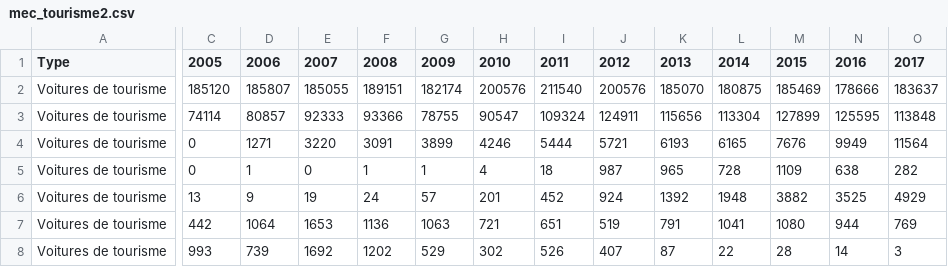
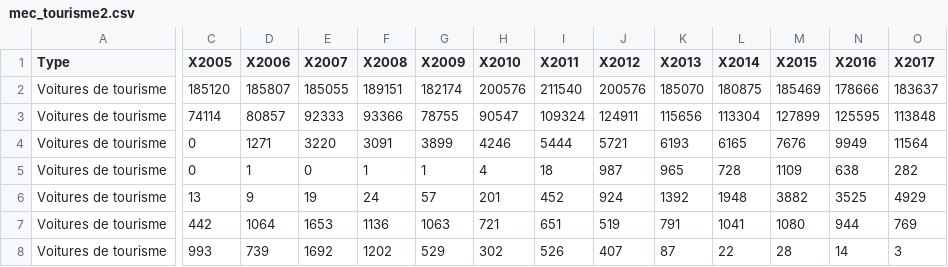
Before and after one commit to lucabron/Transport-trends-and-development-in-Switzerland, a CSV file: data/mec_tourisme2.csv, drawn as a sheet; only a part is shown, gaps mark what is left out; the diff names each change by its address in the sheet, - before the commit and + after, or states it on an @@ line.

```diff
--- a/data/mec_tourisme2.csv
+++ b/data/mec_tourisme2.csv
-C1: 2005
+C1: X2005
-D1: 2006
+D1: X2006
-E1: 2007
+E1: X2007
-F1: 2008
+F1: X2008
-G1: 2009
+G1: X2009
-H1: 2010
+H1: X2010
-I1: 2011
+I1: X2011
-J1: 2012
+J1: X2012
-K1: 2013
+K1: X2013
-L1: 2014
+L1: X2014
-M1: 2015
+M1: X2015
-N1: 2016
+N1: X2016
-O1: 2017
+O1: X2017
```
Also changed, not shown: 3 other files.
